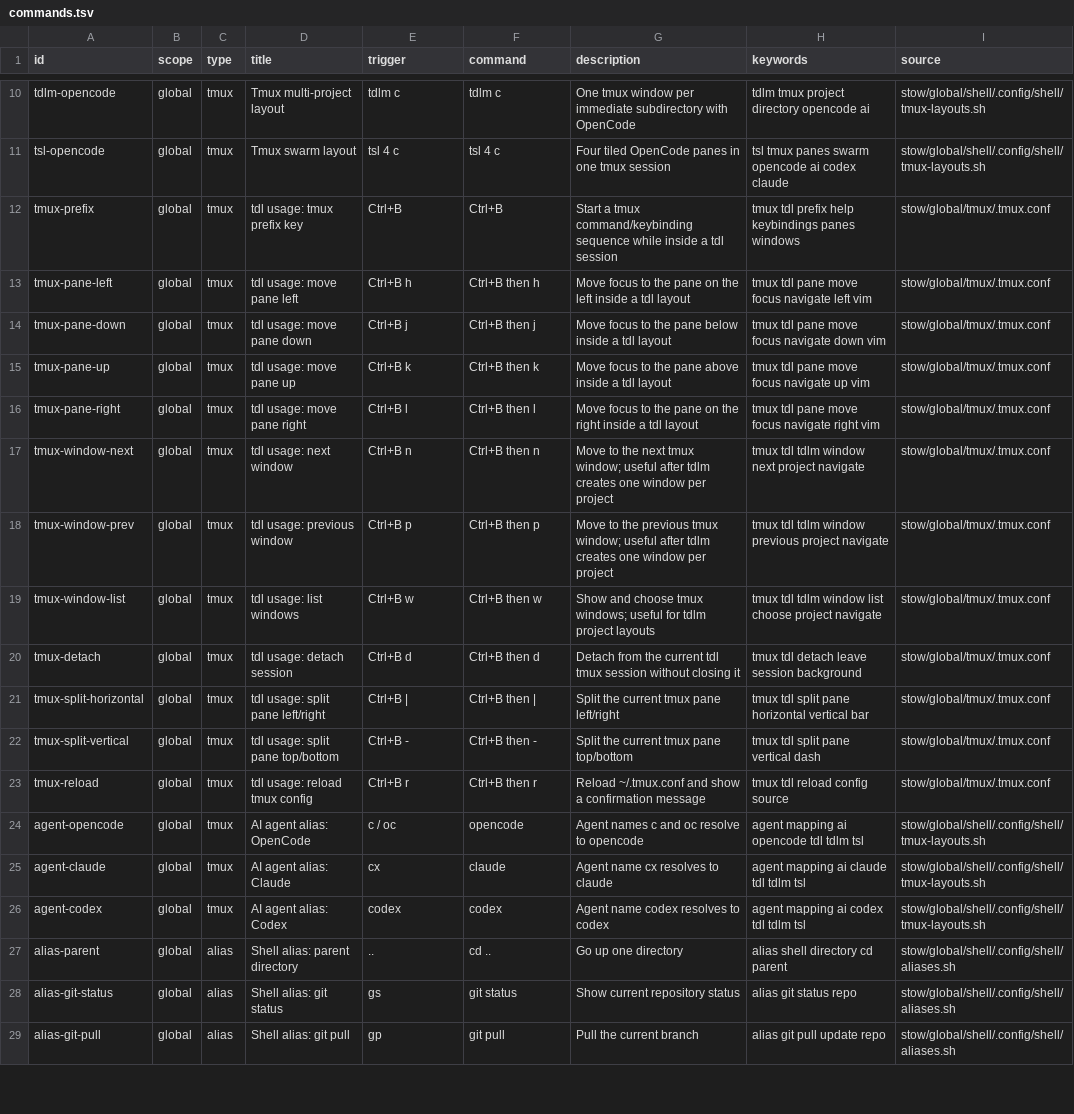
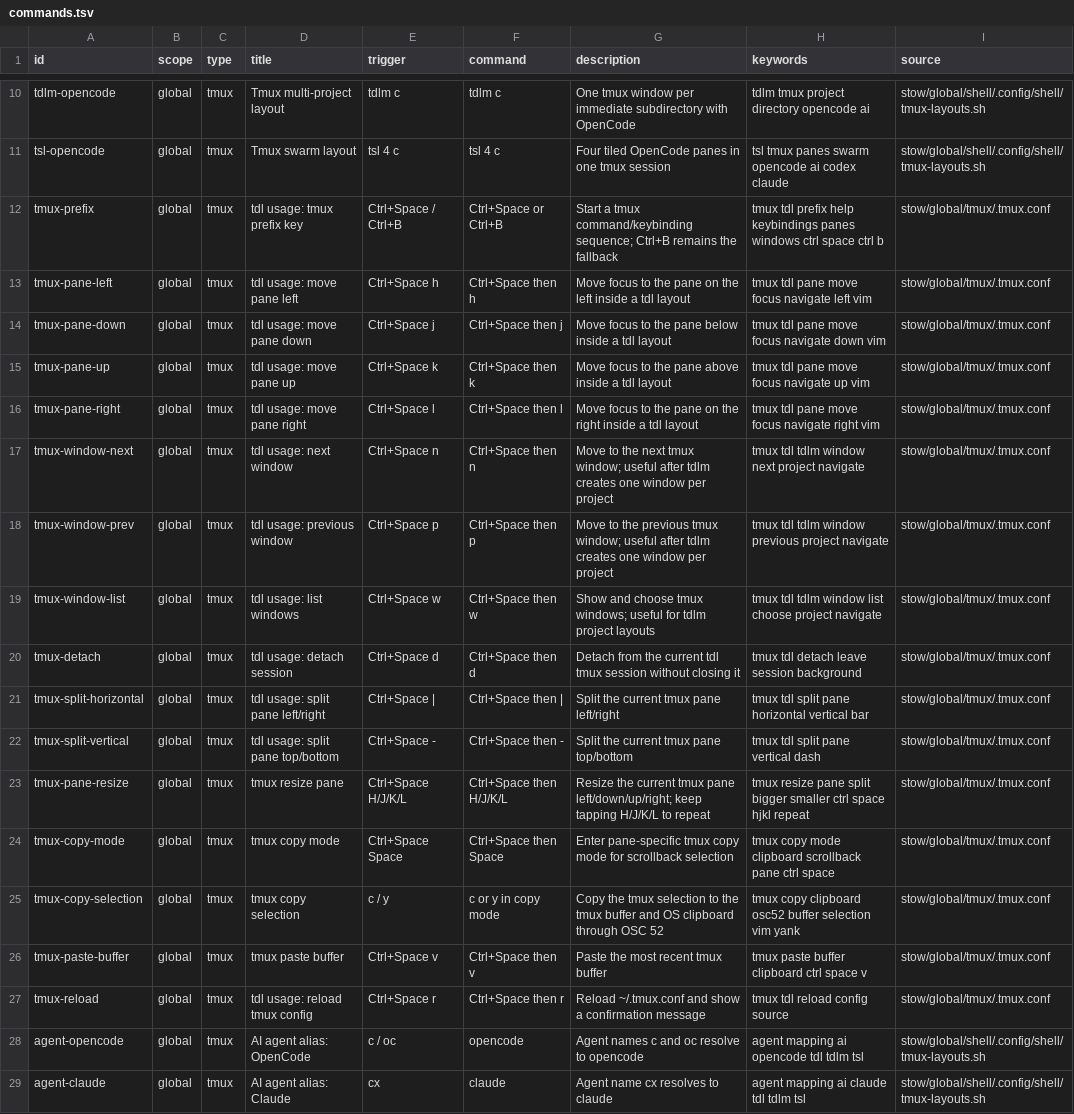
Before and after one commit to francolopez-dev/dotfiles, a TSV file: stow/global/discovery/.config/dotfiles/commands.tsv, drawn as a sheet; only a part is shown, gaps mark what is left out; the shorter side is filled out with more unchanged rows; addresses are those after the commit; the diff names each change by its address in the sheet, - before the commit and + after, or states it on an @@ line.

Commit message:
tmux: add clipboard and resize workflow

```diff
--- a/stow/global/discovery/.config/dotfiles/commands.tsv
+++ b/stow/global/discovery/.config/dotfiles/commands.tsv
-E12 (trigger): Ctrl+B
+E12 (trigger): Ctrl+Space / Ctrl+B
-F12 (command): Ctrl+B
+F12 (command): Ctrl+Space or Ctrl+B
-G12 (description): …tmux command/keybinding sequence while inside a tdl session
+G12 (description): …tmux command/keybinding sequence; Ctrl+B remains the fallback
-H12 (keywords): …panes windows
+H12 (keywords): …panes windows ctrl space ctrl b
-E13 (trigger): Ctrl+B h
+E13 (trigger): Ctrl+Space h
-F13 (command): Ctrl+B then h
+F13 (command): Ctrl+Space then h
-E14 (trigger): Ctrl+B j
+E14 (trigger): Ctrl+Space j
-F14 (command): Ctrl+B then j
+F14 (command): Ctrl+Space then j
-E15 (trigger): Ctrl+B k
+E15 (trigger): Ctrl+Space k
-F15 (command): Ctrl+B then k
+F15 (command): Ctrl+Space then k
-E16 (trigger): Ctrl+B l
+E16 (trigger): Ctrl+Space l
-F16 (command): Ctrl+B then l
+F16 (command): Ctrl+Space then l
-E17 (trigger): Ctrl+B n
+E17 (trigger): Ctrl+Space n
-F17 (command): Ctrl+B then n
+F17 (command): Ctrl+Space then n
-E18 (trigger): Ctrl+B p
+E18 (trigger): Ctrl+Space p
-F18 (command): Ctrl+B then p
+F18 (command): Ctrl+Space then p
-E19 (trigger): Ctrl+B w
+E19 (trigger): Ctrl+Space w
-F19 (command): Ctrl+B then w
+F19 (command): Ctrl+Space then w
-E20 (trigger): Ctrl+B d
+E20 (trigger): Ctrl+Space d
-F20 (command): Ctrl+B then d
+F20 (command): Ctrl+Space then d
-E21 (trigger): Ctrl+B |
+E21 (trigger): Ctrl+Space |
-F21 (command): Ctrl+B then |
+F21 (command): Ctrl+Space then |
-E22 (trigger): Ctrl+B -
+E22 (trigger): Ctrl+Space -
-F22 (command): Ctrl+B then -
+F22 (command): Ctrl+Space then -
+row 23: tmux-pane-resize | global | tmux | tmux resize pane | Ctrl+Space H/J/K/L | Ctrl+Space then H/J/K/L | Resize the current tmux pane left/down/up/right; keep tapping H/J/K/L to repeat | tmux resize pane split bigger smaller ctrl space hjkl repeat | stow/global/tmux/.tmux.conf
+row 24: tmux-copy-mode | global | tmux | tmux copy mode | Ctrl+Space Space | Ctrl+Space then Space | Enter pane-specific tmux copy mode for scrollback selection | tmux copy mode clipboard scrollback pane ctrl space | stow/global/tmux/.tmux.conf
+row 25: tmux-copy-selection | global | tmux | tmux copy selection | c / y | c or y in copy mode | Copy the tmux selection to the tmux buffer and OS clipboard through OSC 52 | tmux copy clipboard osc52 buffer selection vim yank | stow/global/tmux/.tmux.conf
+row 26: tmux-paste-buffer | global | tmux | tmux paste buffer | Ctrl+Space v | Ctrl+Space then v | Paste the most recent tmux buffer | tmux paste buffer clipboard ctrl space v | stow/global/tmux/.tmux.conf
-E27 (trigger): Ctrl+B r
+E27 (trigger): Ctrl+Space r
-F27 (command): Ctrl+B then r
+F27 (command): Ctrl+Space then r
```
Also changed, not shown: 3 other files.
